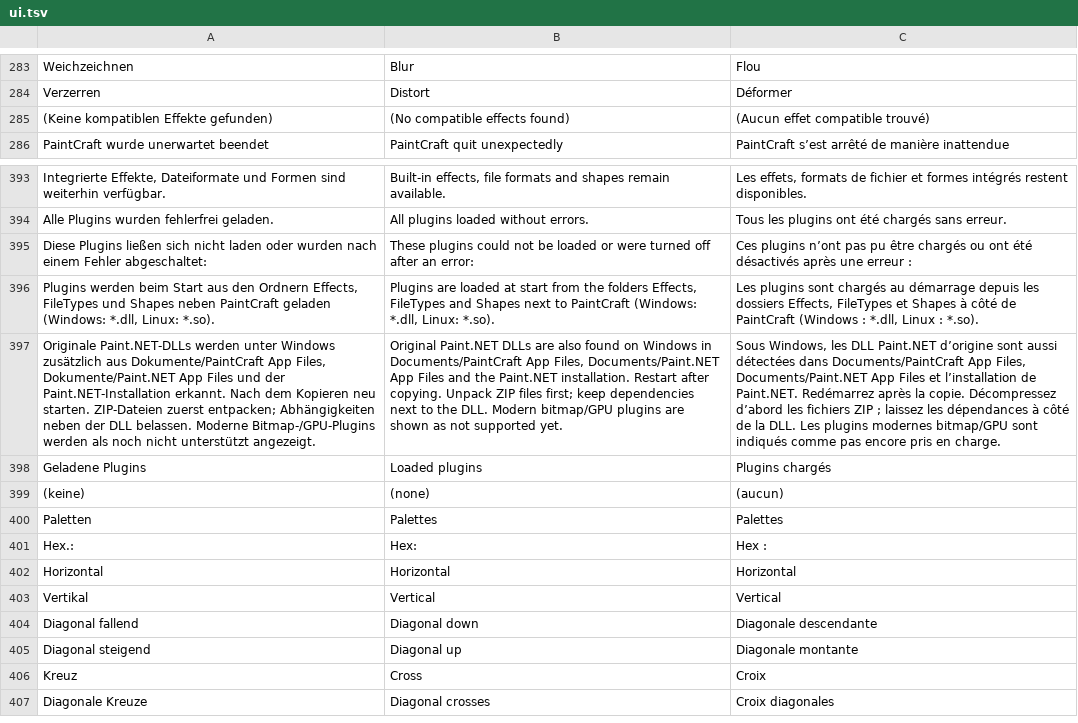
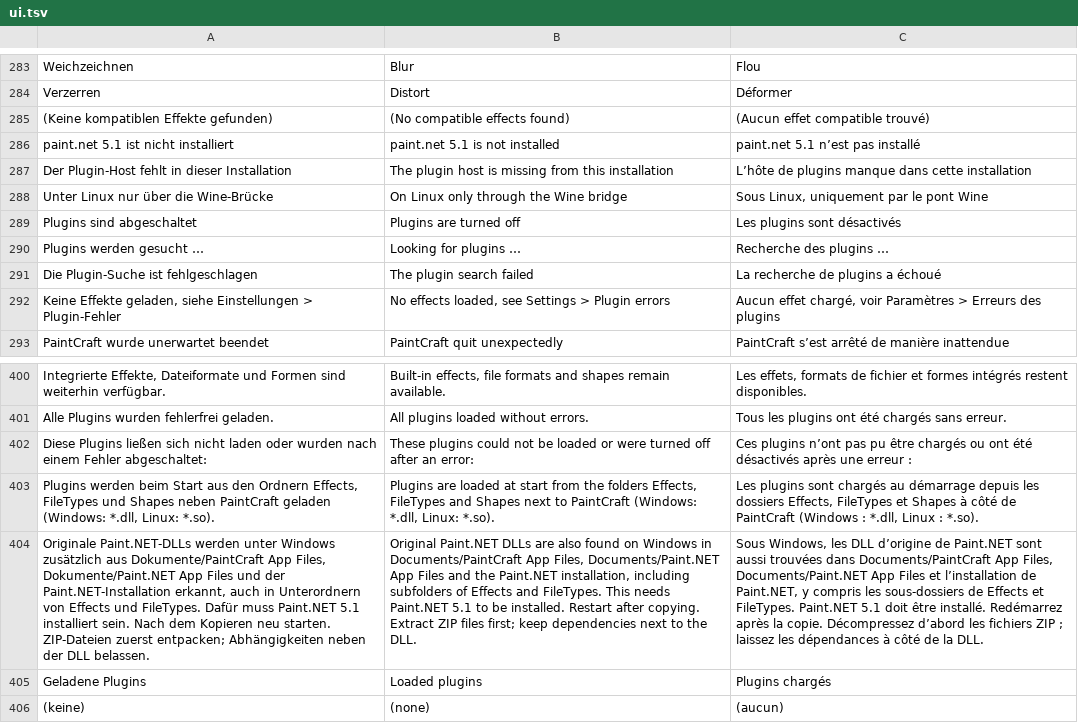
Before and after one commit to JFLibrary/JFLib, a TSV file: apps/PaintCraft/locales/ui.tsv, drawn as a sheet; only a part is shown, gaps mark what is left out; the shorter side is filled out with more unchanged rows; addresses are those after the commit; the diff names each change by its address in the sheet, - before the commit and + after, or states it on an @@ line.

```diff
--- a/apps/PaintCraft/locales/ui.tsv
+++ b/apps/PaintCraft/locales/ui.tsv
+row 286: paint.net 5.1 ist nicht installiert | paint.net 5.1 is not installed | paint.net 5.1 n’est pas installé
+row 287: Der Plugin-Host fehlt in dieser Installation | The plugin host is missing from this installation | L’hôte de plugins manque dans cette installation
+row 288: Unter Linux nur über die Wine-Brücke | On Linux only through the Wine bridge | Sous Linux, uniquement par le pont Wine
+row 289: Plugins sind abgeschaltet | Plugins are turned off | Les plugins sont désactivés
+row 290: Plugins werden gesucht … | Looking for plugins … | Recherche des plugins …
+row 291: Die Plugin-Suche ist fehlgeschlagen | The plugin search failed | La recherche de plugins a échoué
+row 292: Keine Effekte geladen, siehe Einstellungen > Plugin-Fehler | No effects loaded, see Settings > Plugin errors | Aucun effet chargé, voir Paramètres > Erreurs des plugins
-A404: …der Paint.NET-Installation erkannt. Nach dem Kopieren neu starten. ZIP-Dateien zuerst entpacken; Abhängigkeiten neben der DLL belassen. Moderne Bitmap-/GPU-Plugins werden als noch nicht unterstützt angezeigt.
+A404: …der Paint.NET-Installation erkannt, auch in Unterordnern von Effects und FileTypes. Dafür muss Paint.NET 5.1 installiert sein. Nach dem Kopieren neu starten. ZIP-Dateien zuerst entpacken; Abhängigkeiten neben der DLL belassen.
-B404: …the Paint.NET installation. Restart after copying. Unpack ZIP files first; keep dependencies next to the DLL. Modern bitmap/GPU plugins are shown as not supported yet.
+B404: …the Paint.NET installation, including subfolders of Effects and FileTypes. This needs Paint.NET 5.1 to be installed. Restart after copying. Extract ZIP files first; keep dependencies next to the DLL.
-C404: …les DLL Paint.NET d’origine sont aussi détectées dans Documents/PaintCraft App Files, Documents/Paint.NET App Files et l’installation de Paint.NET. Redémarrez après la copie. Décompressez d’abord les fichiers ZIP ; laissez les dépendances à côté de la DLL. Les plugins modernes bitmap/GPU sont indiqués comme pas encore pris en charge.
+C404: …les DLL d’origine de Paint.NET sont aussi trouvées dans Documents/PaintCraft App Files, Documents/Paint.NET App Files et l’installation de Paint.NET, y compris les sous-dossiers de Effects et FileTypes. Paint.NET 5.1 doit être installé. Redémarrez après la copie. Décompressez d’abord les fichiers ZIP ; laissez les dépendances à côté de la DLL.
```
Also changed, not shown: 28 other files.
